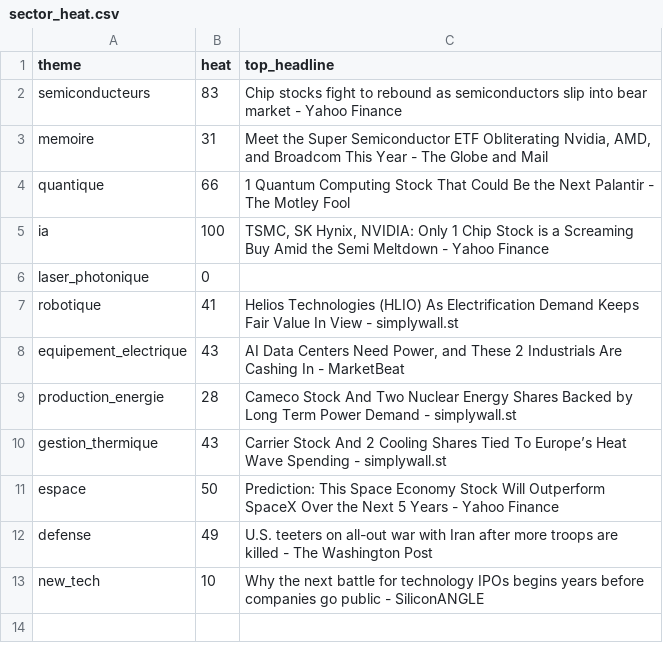
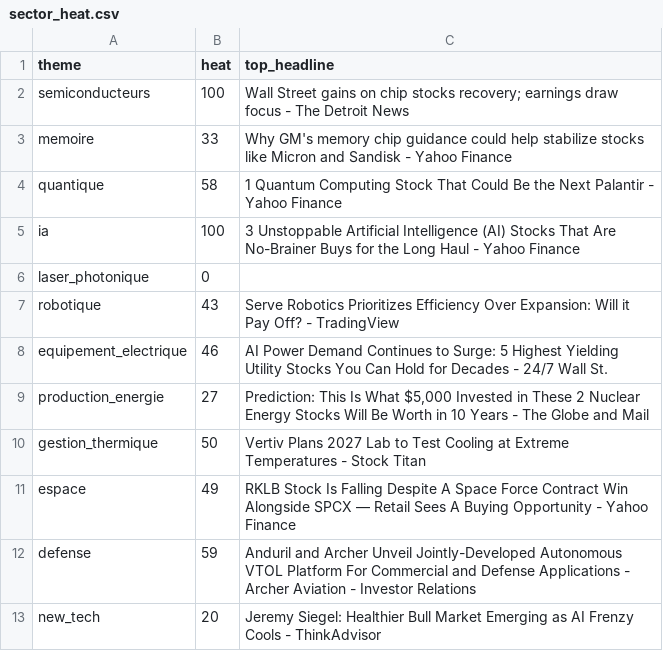
Before and after one commit to ArnaudVarela/TradingScan, a CSV file: sector_heat.csv, drawn as a sheet.

```diff
--- a/sector_heat.csv
+++ b/sector_heat.csv
@@ -1,13 +1,13 @@
 theme,heat,top_headline
-semiconducteurs,83,Chip stocks fight to rebound as semiconductors slip into bear market - Yahoo Finance
-memoire,31,"Meet the Super Semiconductor ETF Obliterating Nvidia, AMD, and Broadcom This Year - The Globe and Mail"
-quantique,66,1 Quantum Computing Stock That Could Be the Next Palantir - The Motley Fool
-ia,100,"TSMC, SK Hynix, NVIDIA: Only 1 Chip Stock is a Screaming Buy Amid the Semi Meltdown - Yahoo Finance"
+semiconducteurs,100,Wall Street gains on chip stocks recovery; earnings draw focus - The Detroit News
+memoire,33,Why GM's memory chip guidance could help stabilize stocks like Micron and Sandisk - Yahoo Finance
+quantique,58,1 Quantum Computing Stock That Could Be the Next Palantir - Yahoo Finance
+ia,100,3 Unstoppable Artificial Intelligence (AI) Stocks That Are No-Brainer Buys for the Long Haul - Yahoo Finance
 laser_photonique,0,
-robotique,41,Helios Technologies (HLIO) As Electrification Demand Keeps Fair Value In View - simplywall.st
-equipement_electrique,43,"AI Data Centers Need Power, and These 2 Industrials Are Cashing In - MarketBeat"
-production_energie,28,Cameco Stock And Two Nuclear Energy Shares Backed by Long Term Power Demand - simplywall.st
-gestion_thermique,43,Carrier Stock And 2 Cooling Shares Tied To Europe’s Heat Wave Spending - simplywall.st
-espace,50,Prediction: This Space Economy Stock Will Outperform SpaceX Over the Next 5 Years - Yahoo Finance
-defense,49,U.S. teeters on all-out war with Iran after more troops are killed - The Washington Post
-new_tech,10,Why the next battle for technology IPOs begins years before companies go public - SiliconANGLE
+robotique,43,Serve Robotics Prioritizes Efficiency Over Expansion: Will it Pay Off? - TradingView
+equipement_electrique,46,AI Power Demand Continues to Surge: 5 Highest Yielding Utility Stocks You Can Hold for Decades - 24/7 Wall St.
+production_energie,27,"Prediction: This Is What $5,000 Invested in These 2 Nuclear Energy Stocks Will Be Worth in 10 Years - The Globe and Mail"
+gestion_thermique,50,Vertiv Plans 2027 Lab to Test Cooling at Extreme Temperatures - Stock Titan
+espace,49,RKLB Stock Is Falling Despite A Space Force Contract Win Alongside SPCX — Retail Sees A Buying Opportunity - Yahoo Finance
+defense,59,Anduril and Archer Unveil Jointly-Developed Autonomous VTOL Platform For Commercial and Defense Applications - Archer Aviation - Investor Relations
+new_tech,20,Jeremy Siegel: Healthier Bull Market Emerging as AI Frenzy Cools - ThinkAdvisor
```
Also changed, not shown: market_universe.csv, sector_map.csv.
